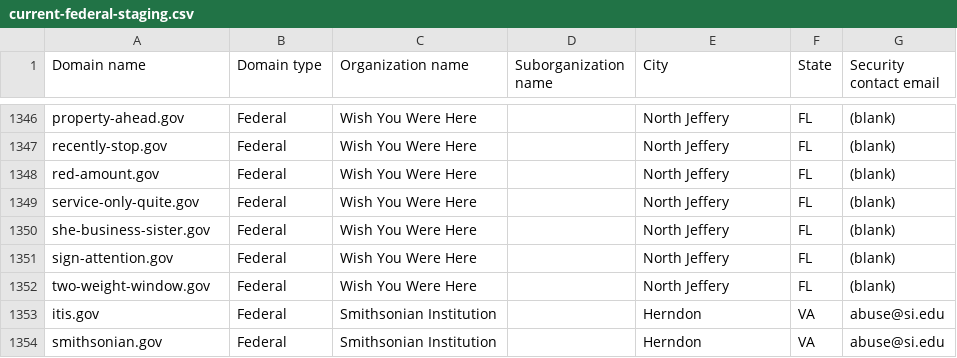
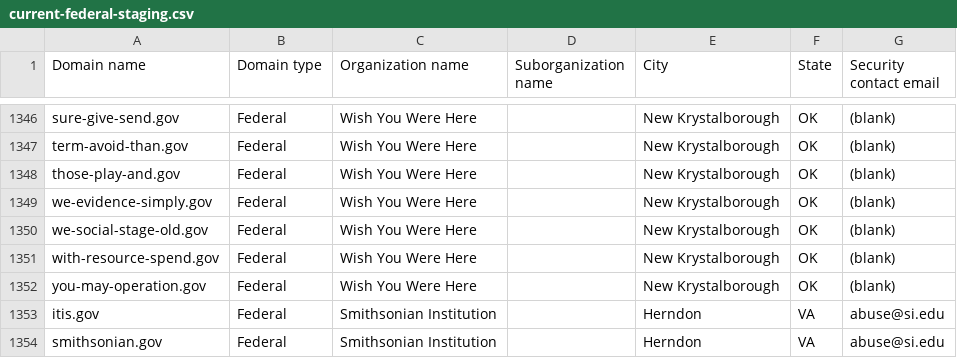
Before and after one commit to cisagov/dotgov-data-staging, a CSV file: current-federal-staging.csv, drawn as a sheet; only a part is shown, gaps mark what is left out; the diff covers the shown part only; the diff names each change by its address in the sheet, - before the commit and + after, or states it on an @@ line.

```diff
--- a/current-federal-staging.csv
+++ b/current-federal-staging.csv
-A1346 (Domain name): property-ahead.gov
+A1346 (Domain name): sure-give-send.gov
-E1346:E1352 (City): North Jeffery
+E1346:E1352 (City): New Krystalborough
-F1346:F1352 (State): FL
+F1346:F1352 (State): OK
-A1347 (Domain name): recently-stop.gov
+A1347 (Domain name): term-avoid-than.gov
-A1348 (Domain name): red-amount.gov
+A1348 (Domain name): those-play-and.gov
-A1349 (Domain name): service-only-quite.gov
+A1349 (Domain name): we-evidence-simply.gov
-A1350 (Domain name): she-business-sister.gov
+A1350 (Domain name): we-social-stage-old.gov
-A1351 (Domain name): sign-attention.gov
+A1351 (Domain name): with-resource-spend.gov
-A1352 (Domain name): two-weight-window.gov
+A1352 (Domain name): you-may-operation.gov
```
Also changed, not shown: 1 added row, 1 removed row and 72 edited cells elsewhere in this file, 1 other file.
